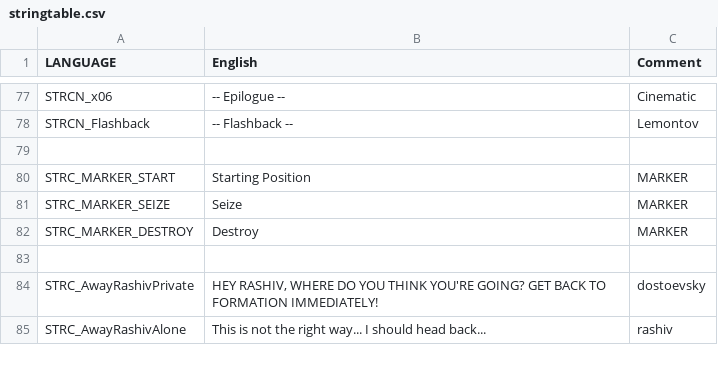
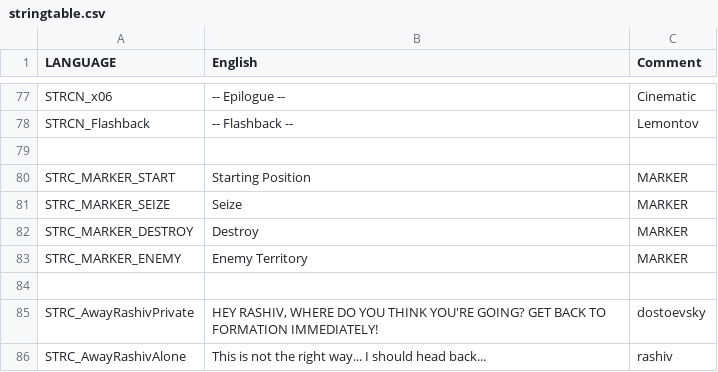
Before and after one commit to Kossyr/dawn, a CSV file: stringtable.csv, drawn as a sheet; only a part is shown, gaps mark what is left out.

```diff
--- a/stringtable.csv
+++ b/stringtable.csv
@@ -82,2 +82,3 @@ STRC_MARKER_SEIZE,Seize,MARKER
 STRC_MARKER_DESTROY,Destroy,MARKER
+STRC_MARKER_ENEMY,"Enemy Territory",MARKER
 
```
Also changed, not shown: 17 other files.
